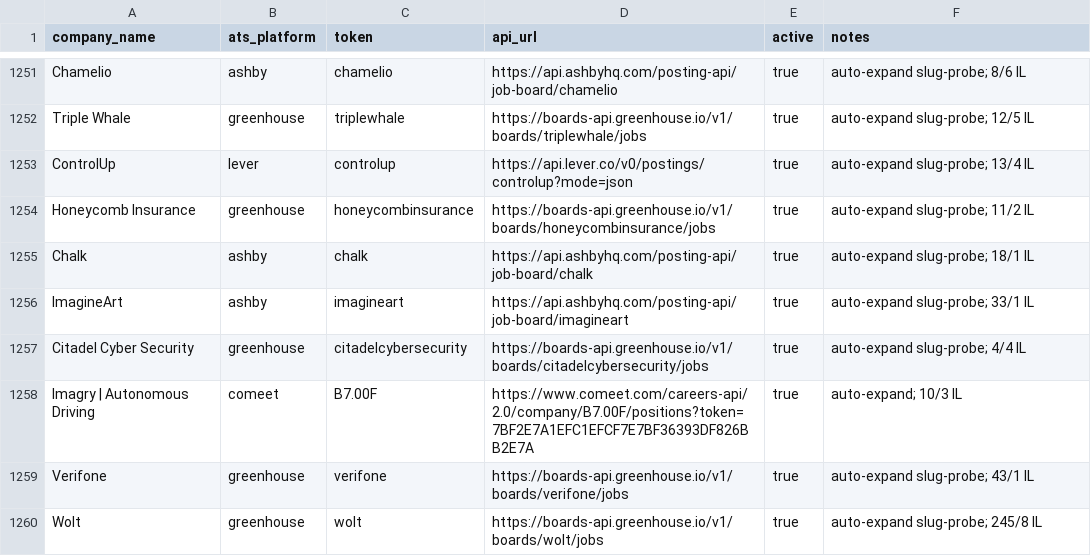
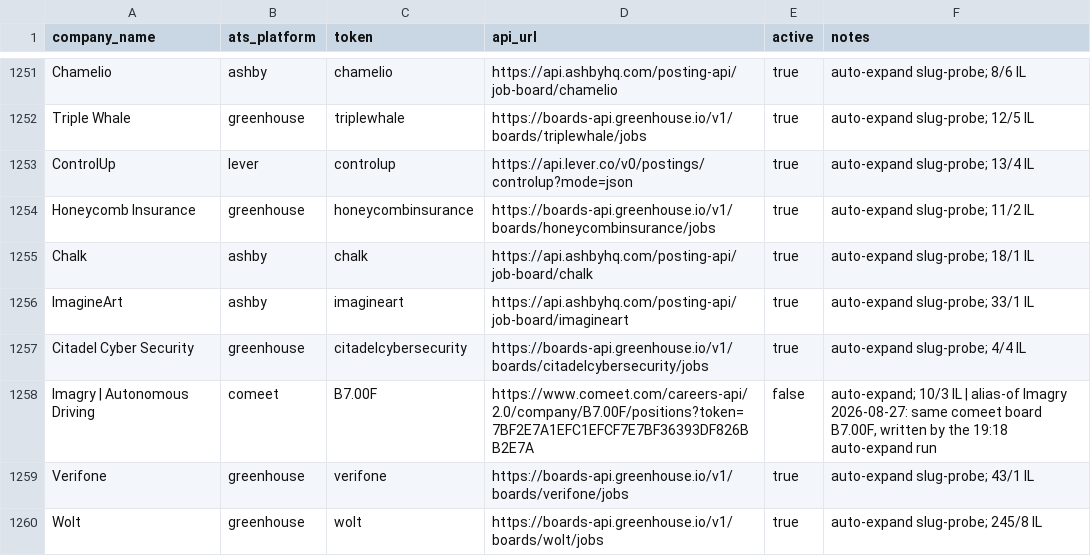
Before and after one commit to AnalystJobsIL/pipeline, a CSV file: companies.csv, drawn as a sheet; only a part is shown, gaps mark what is left out.

```diff
--- a/companies.csv
+++ b/companies.csv
@@ -1257,3 +1257,3 @@ ImagineArt,ashby,imagineart,https://api.ashbyhq.com/posting-api/job-board/imagin
 Citadel Cyber Security,greenhouse,citadelcybersecurity,https://boards-api.greenhouse.io/v1/boards/citadelcybersecurity/jobs,true,auto-expand slug-probe; 4/4 IL
-Imagry | Autonomous Driving,comeet,B7.00F,https://www.comeet.com/careers-api/2.0/company/B7.00F/positions?token=7BF2E7A1EFC1EFCF7E7BF36393DF826BB2E7A,true,auto-expand; 10/3 IL
+Imagry | Autonomous Driving,comeet,B7.00F,https://www.comeet.com/careers-api/2.0/company/B7.00F/positions?token=7BF2E7A1EFC1EFCF7E7BF36393DF826BB2E7A,false,"auto-expand; 10/3 IL | alias-of Imagry 2026-08-27: same comeet board B7.00F, written by the 19:18 auto-expand run"
 Verifone,greenhouse,verifone,https://boards-api.greenhouse.io/v1/boards/verifone/jobs,true,auto-expand slug-probe; 43/1 IL
```
Also changed, not shown: 5 other files.
